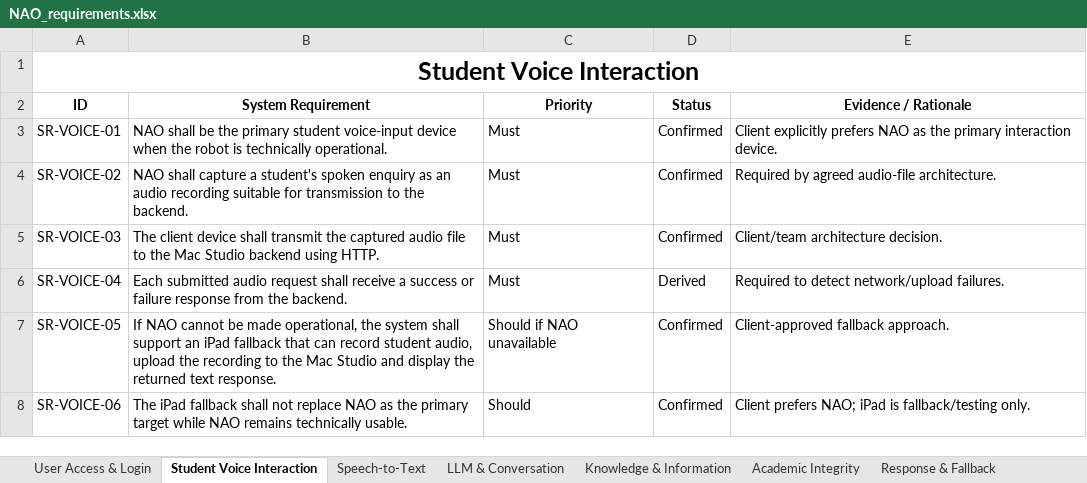
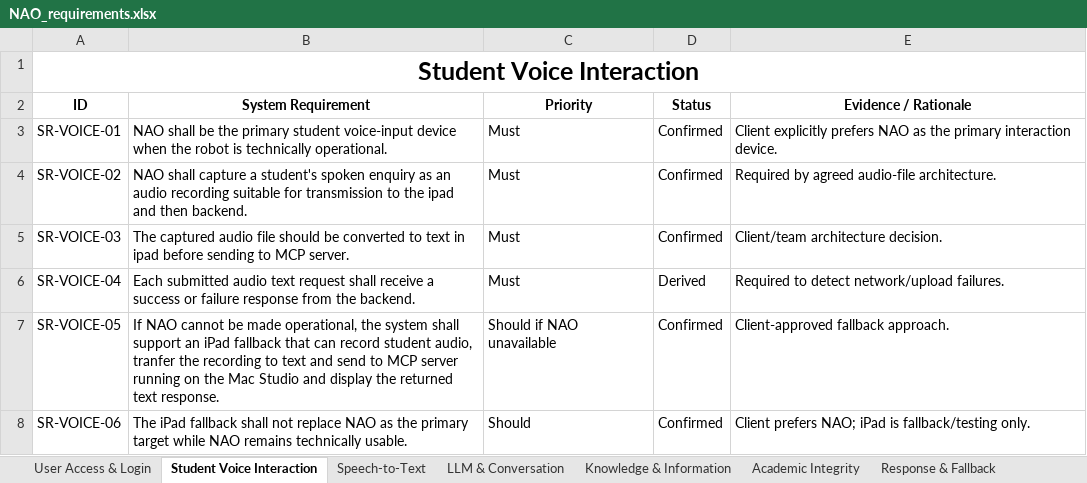
Before and after one commit to vivionnq/team-81, an Excel workbook: docs/NAO_requirements.xlsx, sheet Student Voice Interaction, drawn as a sheet; values as stored, in another font and other column widths than the file's, no borders; the diff names each change by its address in the sheet, - before the commit and + after, or states it on an @@ line.

Commit message:
updated system core requirements

```diff
--- a/docs/NAO_requirements.xlsx (sheet Student Voice Interaction)
+++ b/docs/NAO_requirements.xlsx (sheet Student Voice Interaction)
-B4 (System Requirement): …to the backend.
+B4 (System Requirement): …to the ipad and then backend.
-B5 (System Requirement): The client device shall transmit the captured audio file to the Mac Studio backend using HTTP.
+B5 (System Requirement): The captured audio file should be converted to text in ipad before sending to MCP server.
-B6 (System Requirement): …submitted audio request shall…
+B6 (System Requirement): …submitted audio text request shall…
-B7 (System Requirement): …student audio, upload the recording to the Mac…
+B7 (System Requirement): …student audio, tranfer the recording to text and send to MCP server running on the Mac…
```
Also changed, not shown: sheet Admin Requirements, sheet Knowledge & Information, sheet Non-Functional Requirements, sheet Speech-to-Text, sheet Response & Fallback.
